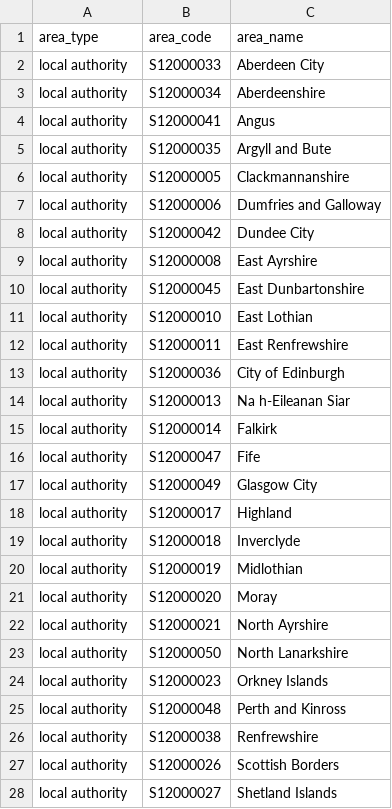
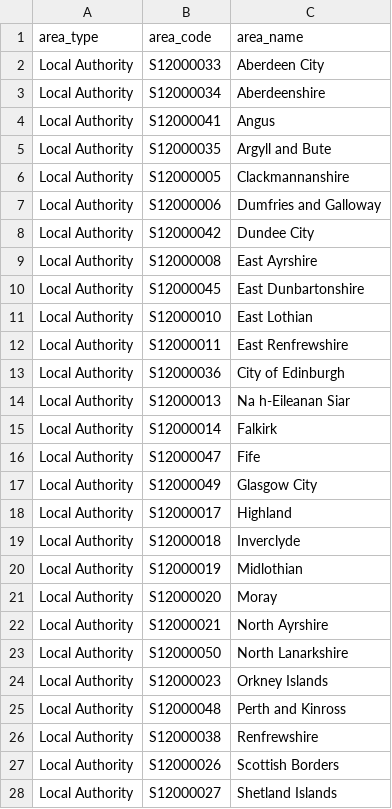
Before and after one commit to dc27/scotland_stats_maps, a CSV file: data/clean_data/datazone_lookup.csv, drawn as a sheet; only a part is shown; the diff covers the shown part only.

```diff
--- a/data/clean_data/datazone_lookup.csv
+++ b/data/clean_data/datazone_lookup.csv
@@ -1,28 +1,28 @@
 area_type,area_code,area_name
-local authority,S12000033,Aberdeen City
-local authority,S12000034,Aberdeenshire
-local authority,S12000041,Angus
-local authority,S12000035,Argyll and Bute
-local authority,S12000005,Clackmannanshire
-local authority,S12000006,Dumfries and Galloway
-local authority,S12000042,Dundee City
-local authority,S12000008,East Ayrshire
-local authority,S12000045,East Dunbartonshire
-local authority,S12000010,East Lothian
-local authority,S12000011,East Renfrewshire
-local authority,S12000036,City of Edinburgh
-local authority,S12000013,Na h-Eileanan Siar
-local authority,S12000014,Falkirk
-local authority,S12000047,Fife
-local authority,S12000049,Glasgow City
-local authority,S12000017,Highland
-local authority,S12000018,Inverclyde
-local authority,S12000019,Midlothian
-local authority,S12000020,Moray
-local authority,S12000021,North Ayrshire
-local authority,S12000050,North Lanarkshire
-local authority,S12000023,Orkney Islands
-local authority,S12000048,Perth and Kinross
-local authority,S12000038,Renfrewshire
-local authority,S12000026,Scottish Borders
-local authority,S12000027,Shetland Islands
+Local Authority,S12000033,Aberdeen City
+Local Authority,S12000034,Aberdeenshire
+Local Authority,S12000041,Angus
+Local Authority,S12000035,Argyll and Bute
+Local Authority,S12000005,Clackmannanshire
+Local Authority,S12000006,Dumfries and Galloway
+Local Authority,S12000042,Dundee City
+Local Authority,S12000008,East Ayrshire
+Local Authority,S12000045,East Dunbartonshire
+Local Authority,S12000010,East Lothian
+Local Authority,S12000011,East Renfrewshire
+Local Authority,S12000036,City of Edinburgh
+Local Authority,S12000013,Na h-Eileanan Siar
+Local Authority,S12000014,Falkirk
+Local Authority,S12000047,Fife
+Local Authority,S12000049,Glasgow City
+Local Authority,S12000017,Highland
+Local Authority,S12000018,Inverclyde
+Local Authority,S12000019,Midlothian
+Local Authority,S12000020,Moray
+Local Authority,S12000021,North Ayrshire
+Local Authority,S12000050,North Lanarkshire
+Local Authority,S12000023,Orkney Islands
+Local Authority,S12000048,Perth and Kinross
+Local Authority,S12000038,Renfrewshire
+Local Authority,S12000026,Scottish Borders
+Local Authority,S12000027,Shetland Islands
```
Also changed, not shown: 19 edited cells elsewhere in this file, data/clean_data/alcohol_related_discharge.csv, data/clean_data/council_house_sales.csv, 10 other files.
